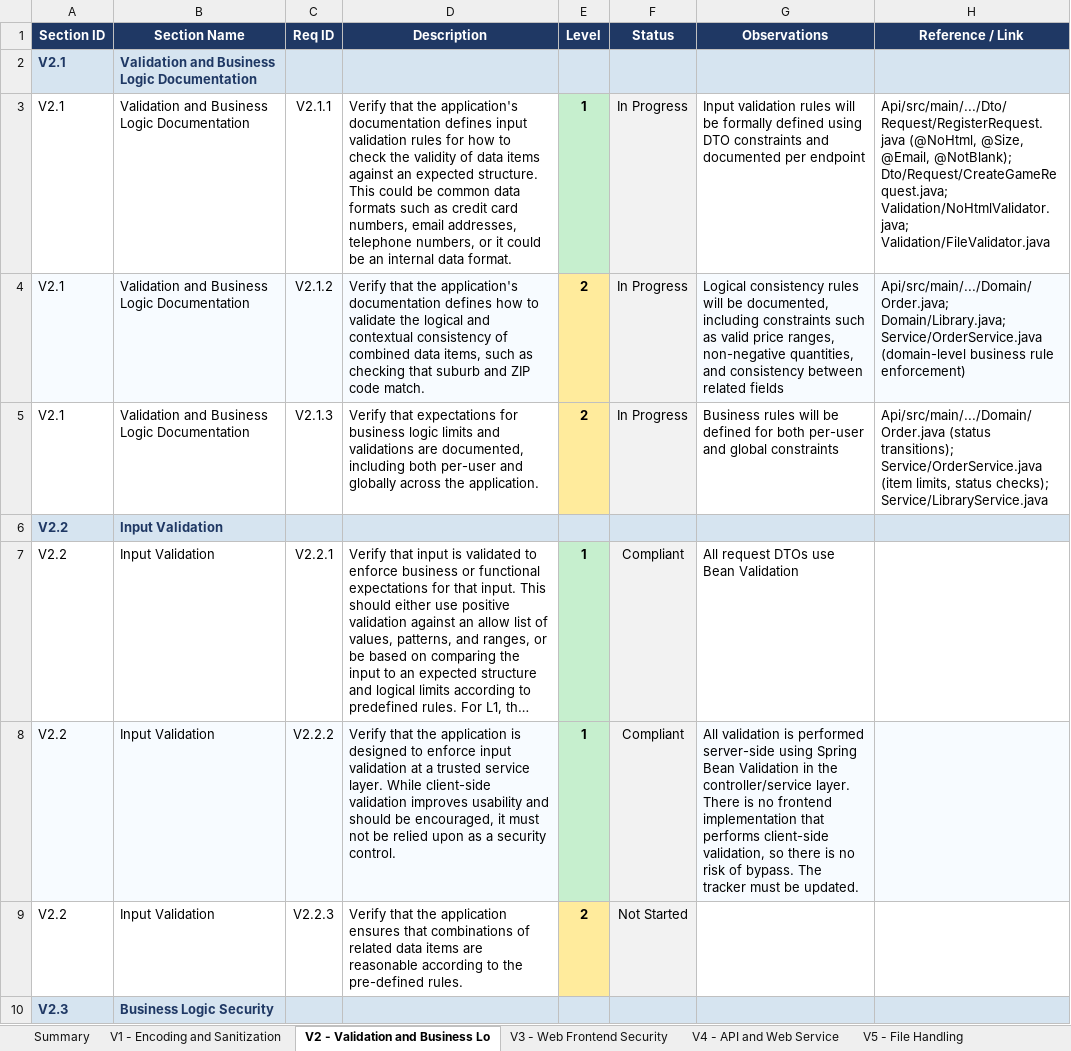
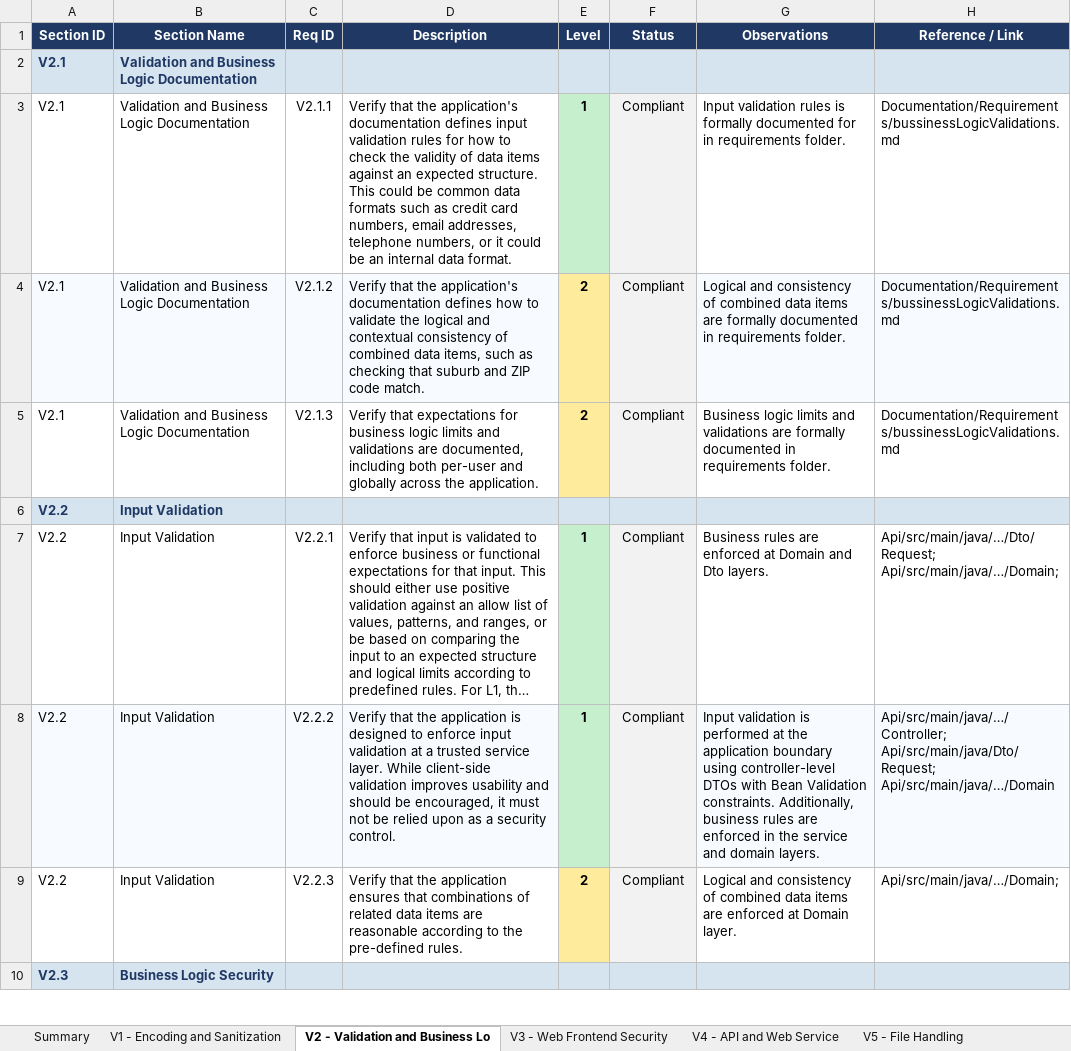
Before and after one commit to mei-desofs/desofs2026-wed_nap_2, an Excel workbook: Deliverables/ASVS_5.0_Tracker.xlsx, sheet V2 - Validation and Business Lo, drawn as a sheet; only a part is shown; long unchanged cells end in …; values as stored, in another font and other column widths than the file's, no borders; conditional formats not drawn; the diff covers the shown part only; the diff names each change by its address in the sheet, - before the commit and + after, or states it on an @@ line.

```diff
--- a/Deliverables/ASVS_5.0_Tracker.xlsx (sheet V2 - Validation and Business Lo)
+++ b/Deliverables/ASVS_5.0_Tracker.xlsx (sheet V2 - Validation and Business Lo)
-F3:F5 (Status): In Progress
+F3:F5 (Status): Compliant
-G3 (Observations): …validation rules will be formally defined using DTO constraints and documented per endpoint
+G3 (Observations): …validation rules is formally documented for in requirements folder.
-H3 (Reference / Link): Api/src/main/.../Dto/Request/RegisterRequest.java (@NoHtml, @Size, @Email, @NotBlank); Dto/Request/CreateGameRequest.java; Validation/NoHtmlValidator.java; Validation/FileValidator.java
+H3 (Reference / Link): Documentation/Requirements/bussinessLogicValidations.md
-G4 (Observations): Logical consistency rules will be documented, including constraints such as valid price ranges, non-negative quantities, and consistency between related fields
+G4 (Observations): Logical and consistency of combined data items are formally documented in requirements folder.
-H4 (Reference / Link): Api/src/main/.../Domain/Order.java; Domain/Library.java; Service/OrderService.java (domain-level business rule enforcement)
+H4 (Reference / Link): Documentation/Requirements/bussinessLogicValidations.md
-G5 (Observations): Business rules will be defined for both per-user and global constraints
+G5 (Observations): Business logic limits and validations are formally documented in requirements folder.
-H5 (Reference / Link): Api/src/main/.../Domain/Order.java (status transitions); Service/OrderService.java (item limits, status checks); Service/LibraryService.java
+H5 (Reference / Link): Documentation/Requirements/bussinessLogicValidations.md
-G7 (Observations): All request DTOs use Bean Validation
+G7 (Observations): Business rules are enforced at Domain and Dto layers.
-H7 (Reference / Link): (empty)
+H7 (Reference / Link): Api/src/main/java/…/Dto/Request; Api/src/main/java/…/Domain;
-G8 (Observations): All validation is performed server-side using Spring Bean Validation in the controller/service layer. There is no frontend implementation that performs client-side validation, so there is no risk of bypass. The tracker must be updated.
+G8 (Observations): Input validation is performed at the application boundary using controller-level DTOs with Bean Validation constraints. Additionally, business rules are enforced in the service and domain layers.
-H8 (Reference / Link): (empty)
+H8 (Reference / Link): Api/src/main/java/…/Controller; Api/src/main/java/Dto/Request; Api/src/main/java/…/Domain
-F9 (Status): Not Started
+F9 (Status): Compliant
-G9 (Observations): (empty)
+G9 (Observations): Logical and consistency of combined data items are enforced at Domain layer.
-H9 (Reference / Link): (empty)
+H9 (Reference / Link): Api/src/main/java/…/Domain;
```
Also changed, not shown: 27 removed rows and 10 edited cells elsewhere in this sheet, sheet Summary, sheet V7 - Session Management, charts or pictures, 1 other file.
